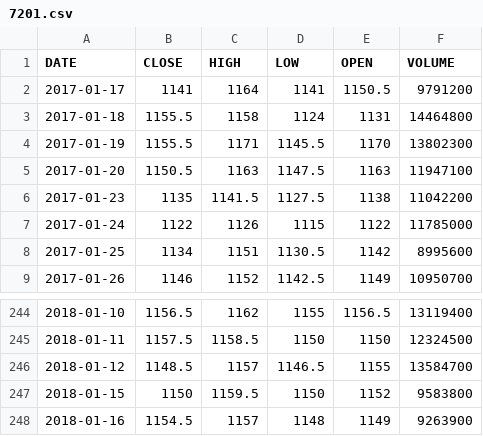
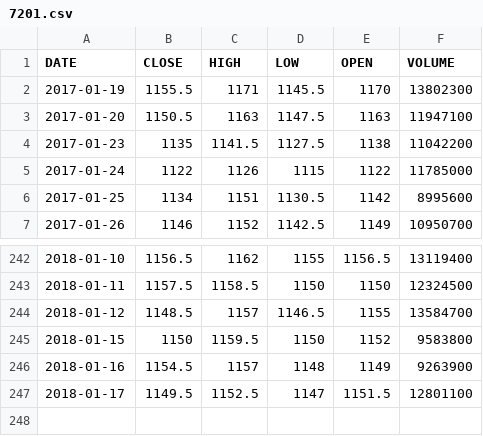
Before and after one commit to metatron/pythontest, a CSV file: 7201.csv, drawn as a sheet; only a part is shown, gaps mark what is left out; removed rows and columns are numbered as before the commit, all else as after; the diff names each change by its address in the sheet, - before the commit and + after, or states it on an @@ line.

```diff
--- a/7201.csv
+++ b/7201.csv
-row 2: 2017-01-17 | 1141 | 1164 | 1141 | 1150.5 | 9791200
-row 3: 2017-01-18 | 1155.5 | 1158 | 1124 | 1131 | 14464800
+row 247: 2018-01-17 | 1149.5 | 1152.5 | 1147 | 1151.5 | 12801100
```
Also changed, not shown: 5 other files.
